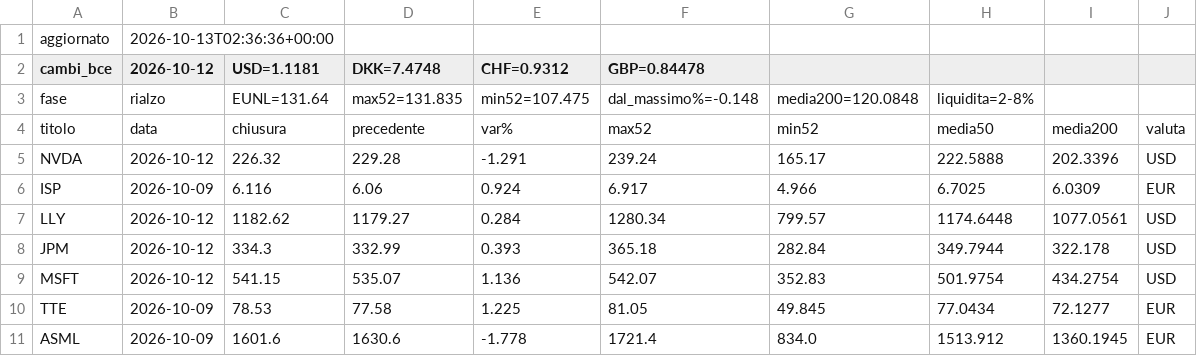
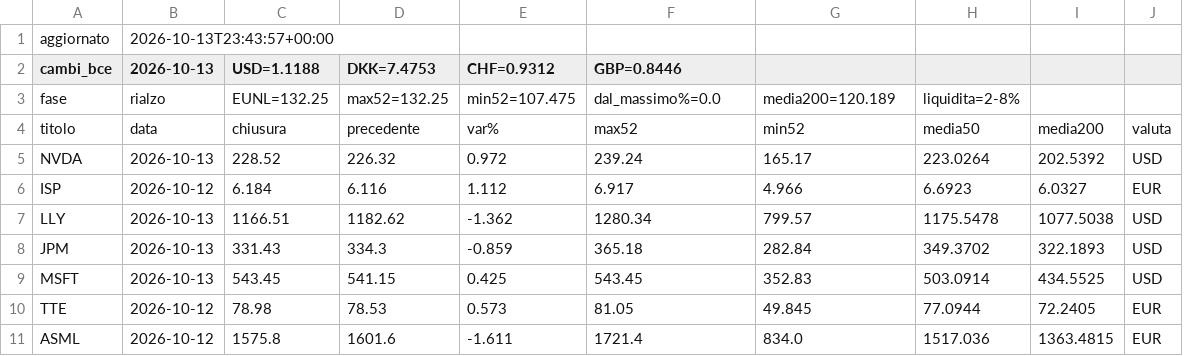
Before and after one commit to noraone/comitato-agenti, a CSV file: data/prezzi.csv, drawn as a sheet; only a part is shown; removed rows and columns are numbered as before the commit, all else as after; the diff covers the shown part only; the diff names each change by its address in the sheet, - before the commit and + after, or states it on an @@ line.

Commit message:
Prezzi 2026-10-13

```diff
--- a/data/prezzi.csv
+++ b/data/prezzi.csv
+column C (USD=1.1188), rows 3-11: EUNL=132.25 | chiusura | 228.52 | 6.184 | 1166.51 | 331.43 | 543.45 | 78.98 | 1575.8
-column D (DKK=7.4748), rows 3-11: max52=131.835 | precedente | 229.28 | 6.06 | 1179.27 | 332.99 | 535.07 | 77.58 | 1630.6
-B1 (2026-10-13): 2026-10-13T02:36:36+00:00
+B1 (2026-10-13): 2026-10-13T23:43:57+00:00
-B2: 2026-10-12
+B2: 2026-10-13
-D2: USD=1.1181
+D2: DKK=7.4753
-F2: GBP=0.84478
+F2: GBP=0.8446
-D3 (DKK=7.4753): EUNL=131.64
+D3 (DKK=7.4753): max52=132.25
-F3 (GBP=0.8446): dal_massimo%=-0.148
+F3 (GBP=0.8446): dal_massimo%=0.0
-G3: media200=120.0848
+G3: media200=120.189
-D4 (DKK=7.4753): chiusura
+D4 (DKK=7.4753): precedente
-B5 (2026-10-13): 2026-10-12
+B5 (2026-10-13): 2026-10-13
-E5 (CHF=0.9312): -1.291
+E5 (CHF=0.9312): 0.972
-H5: 222.5888
+H5: 223.0264
-I5: 202.3396
+I5: 202.5392
-B6 (2026-10-13): 2026-10-09
+B6 (2026-10-13): 2026-10-12
-E6 (CHF=0.9312): 0.924
+E6 (CHF=0.9312): 1.112
-H6: 6.7025
+H6: 6.6923
-I6: 6.0309
+I6: 6.0327
-B7:B9 (2026-10-13): 2026-10-12
+B7:B9 (2026-10-13): 2026-10-13
-E7 (CHF=0.9312): 0.284
+E7 (CHF=0.9312): -1.362
-H7: 1174.6448
+H7: 1175.5478
-I7: 1077.0561
+I7: 1077.5038
-E8 (CHF=0.9312): 0.393
+E8 (CHF=0.9312): -0.859
-H8: 349.7944
+H8: 349.3702
-I8: 322.178
+I8: 322.1893
-E9 (CHF=0.9312): 1.136
+E9 (CHF=0.9312): 0.425
-F9 (GBP=0.8446): 542.07
+F9 (GBP=0.8446): 543.45
-H9: 501.9754
+H9: 503.0914
-I9: 434.2754
+I9: 434.5525
-B10:B11 (2026-10-13): 2026-10-09
+B10:B11 (2026-10-13): 2026-10-12
-E10 (CHF=0.9312): 1.225
+E10 (CHF=0.9312): 0.573
-H10: 77.0434
+H10: 77.0944
-I10: 72.1277
+I10: 72.2405
-E11 (CHF=0.9312): -1.778
+E11 (CHF=0.9312): -1.611
-H11: 1513.912
+H11: 1517.036
-I11: 1360.1945
+I11: 1363.4815
```
Also changed, not shown: 9 edited cells elsewhere in this file, data/universo.csv, 1 other file.
